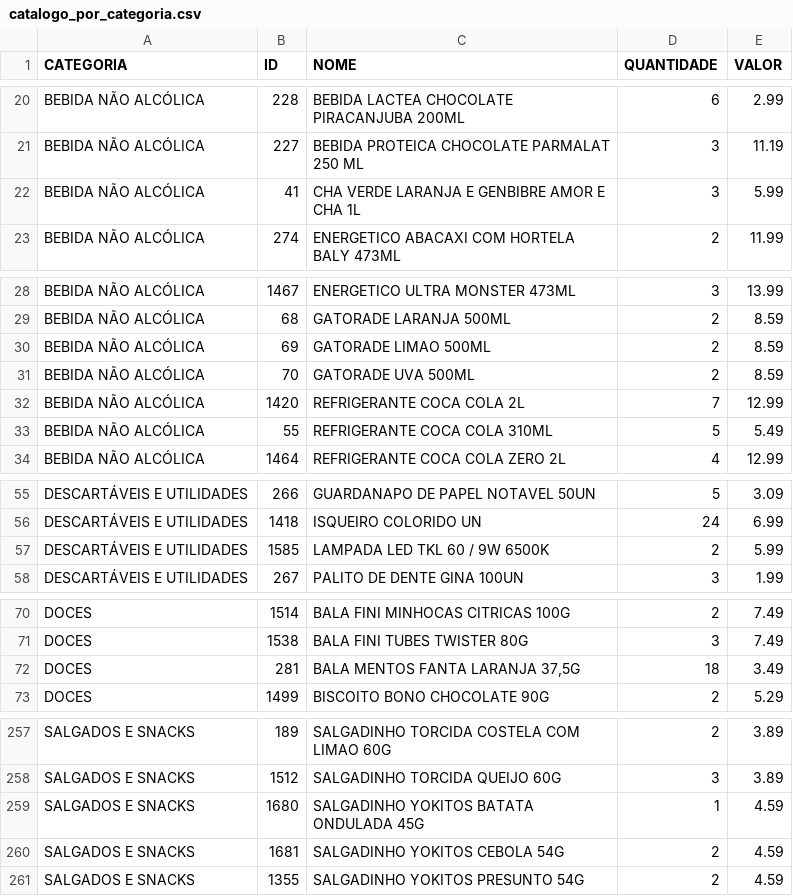
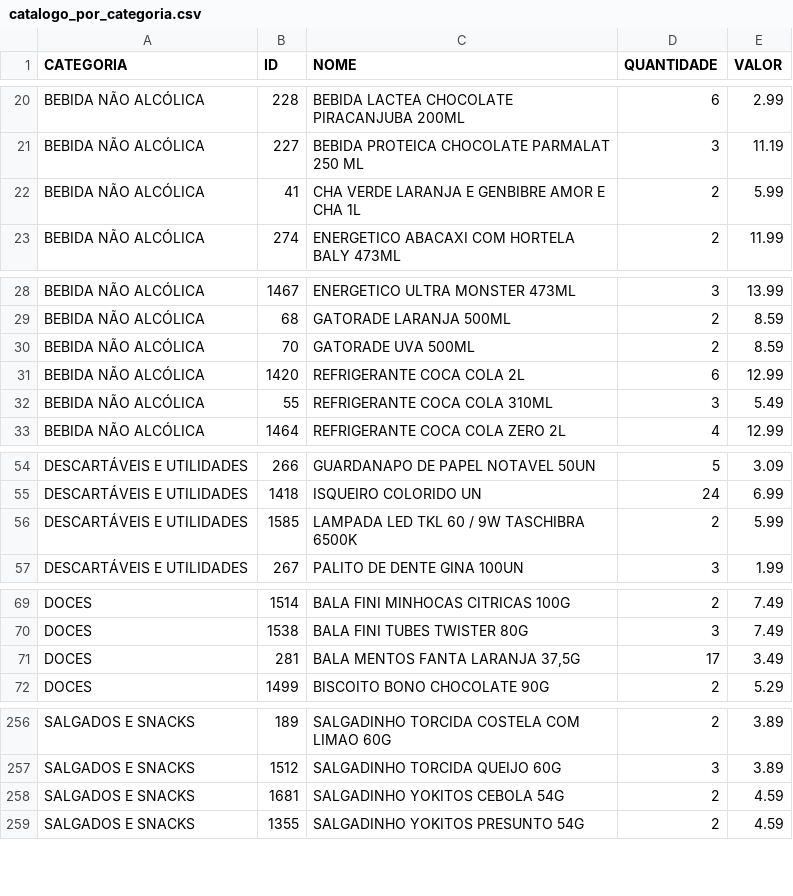
Before and after one commit to HugoSMonteiro/PesquisaMercado, a CSV file: catalogo_por_categoria.csv, drawn as a sheet; only a part is shown, gaps mark what is left out; the diff covers the shown part only.

```diff
--- a/catalogo_por_categoria.csv
+++ b/catalogo_por_categoria.csv
@@ -21,3 +21,3 @@ BEBIDA NÃO ALCÓLICA;228;BEBIDA LACTEA CHOCOLATE PIRACANJUBA 200ML;6;2.99
 BEBIDA NÃO ALCÓLICA;227;BEBIDA PROTEICA CHOCOLATE PARMALAT 250 ML;3;11.19
-BEBIDA NÃO ALCÓLICA;41;CHA VERDE LARANJA E GENBIBRE AMOR E CHA 1L;3;5.99
+BEBIDA NÃO ALCÓLICA;41;CHA VERDE LARANJA E GENBIBRE AMOR E CHA 1L;2;5.99
 BEBIDA NÃO ALCÓLICA;274;ENERGETICO ABACAXI COM HORTELA BALY 473ML;2;11.99
@@ -29,6 +29,5 @@ BEBIDA NÃO ALCÓLICA;1467;ENERGETICO ULTRA MONSTER 473ML;3;13.99
 BEBIDA NÃO ALCÓLICA;68;GATORADE LARANJA 500ML;2;8.59
-BEBIDA NÃO ALCÓLICA;69;GATORADE LIMAO 500ML;2;8.59
 BEBIDA NÃO ALCÓLICA;70;GATORADE UVA 500ML;2;8.59
-BEBIDA NÃO ALCÓLICA;1420;REFRIGERANTE COCA COLA 2L;7;12.99
-BEBIDA NÃO ALCÓLICA;55;REFRIGERANTE COCA COLA 310ML;5;5.49
+BEBIDA NÃO ALCÓLICA;1420;REFRIGERANTE COCA COLA 2L;6;12.99
+BEBIDA NÃO ALCÓLICA;55;REFRIGERANTE COCA COLA 310ML;3;5.49
 BEBIDA NÃO ALCÓLICA;1464;REFRIGERANTE COCA COLA ZERO  2L;4;12.99
@@ -56,3 +55,3 @@ DESCARTÁVEIS E UTILIDADES;266;GUARDANAPO DE PAPEL NOTAVEL 50UN;5;3.09
 DESCARTÁVEIS E UTILIDADES;1418;ISQUEIRO COLORIDO UN;24;6.99
-DESCARTÁVEIS E UTILIDADES;1585;LAMPADA LED TKL 60 / 9W 6500K;2;5.99
+DESCARTÁVEIS E UTILIDADES;1585;LAMPADA LED TKL 60 / 9W TASCHIBRA 6500K;2;5.99
 DESCARTÁVEIS E UTILIDADES;267;PALITO DE DENTE GINA 100UN;3;1.99
@@ -71,3 +70,3 @@ DOCES;1514;BALA FINI MINHOCAS CITRICAS 100G;2;7.49
 DOCES;1538;BALA FINI TUBES TWISTER 80G;3;7.49
-DOCES;281;BALA MENTOS FANTA LARANJA 37,5G;18;3.49
+DOCES;281;BALA MENTOS FANTA LARANJA 37,5G;17;3.49
 DOCES;1499;BISCOITO BONO CHOCOLATE 90G;2;5.29
@@ -258,3 +257,2 @@ SALGADOS E SNACKS;189;SALGADINHO TORCIDA COSTELA COM LIMAO 60G;2;3.89
 SALGADOS E SNACKS;1512;SALGADINHO TORCIDA QUEIJO 60G;3;3.89
-SALGADOS E SNACKS;1680;SALGADINHO YOKITOS BATATA ONDULADA 45G;1;4.59
 SALGADOS E SNACKS;1681;SALGADINHO YOKITOS CEBOLA 54G;2;4.59
```
Also changed, not shown: 1 edited cell elsewhere in this file, catalogo_geral.csv, vendas_acumuladas.csv, 3 other files.
